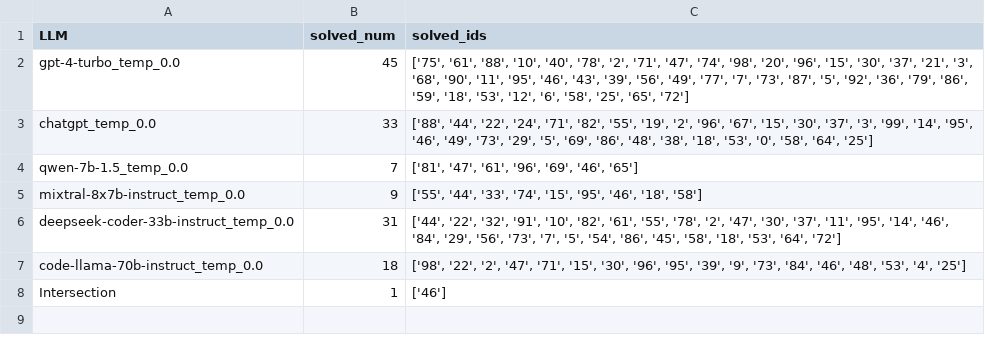
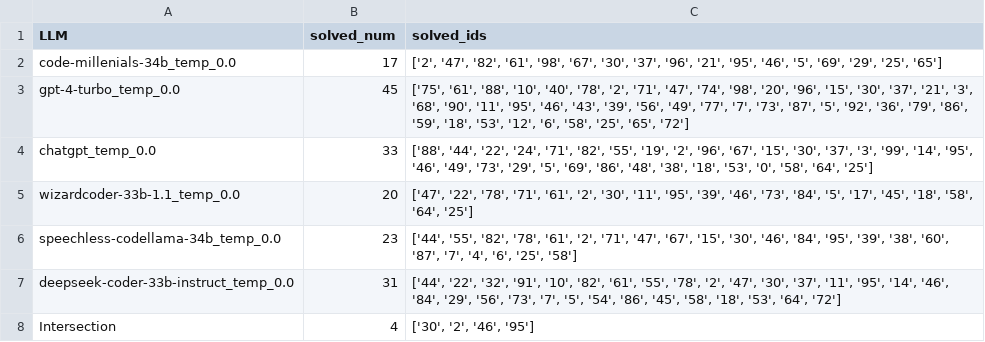
Before and after one commit to Raiduy/evoeval, a CSV file: llm_summaries/EvoEval_combine_results.csv, drawn as a sheet.

```diff
--- a/llm_summaries/EvoEval_combine_results.csv
+++ b/llm_summaries/EvoEval_combine_results.csv
@@ -1,8 +1,8 @@
 LLM,solved_num,solved_ids
+code-millenials-34b_temp_0.0,17,"['2', '47', '82', '61', '98', '67', '30', '37', '96', '21', '95', '46', '5', '69', '29', '25', '65']"
 gpt-4-turbo_temp_0.0,45,"['75', '61', '88', '10', '40', '78', '2', '71', '47', '74', '98', '20', '96', '15', '30', '37', '21', '3', '68', '90', '11', '95', '46', '43', '39', '56', '49', '77', '7', '73', '87', '5', '92', '36', '79', '86', '59', '18', '53', '12', '6', '58', '25', '65', '72']"
 chatgpt_temp_0.0,33,"['88', '44', '22', '24', '71', '82', '55', '19', '2', '96', '67', '15', '30', '37', '3', '99', '14', '95', '46', '49', '73', '29', '5', '69', '86', '48', '38', '18', '53', '0', '58', '64', '25']"
-qwen-7b-1.5_temp_0.0,7,"['81', '47', '61', '96', '69', '46', '65']"
-mixtral-8x7b-instruct_temp_0.0,9,"['55', '44', '33', '74', '15', '95', '46', '18', '58']"
+wizardcoder-33b-1.1_temp_0.0,20,"['47', '22', '78', '71', '61', '2', '30', '11', '95', '39', '46', '73', '84', '5', '17', '45', '18', '58', '64', '25']"
+speechless-codellama-34b_temp_0.0,23,"['44', '55', '82', '78', '61', '2', '71', '47', '67', '15', '30', '46', '84', '95', '39', '38', '60', '87', '7', '4', '6', '25', '58']"
 deepseek-coder-33b-instruct_temp_0.0,31,"['44', '22', '32', '91', '10', '82', '61', '55', '78', '2', '47', '30', '37', '11', '95', '14', '46', '84', '29', '56', '73', '7', '5', '54', '86', '45', '58', '18', '53', '64', '72']"
-code-llama-70b-instruct_temp_0.0,18,"['98', '22', '2', '47', '71', '15', '30', '96', '95', '39', '9', '73', '84', '46', '48', '53', '4', '25']"
-Intersection,1,['46']
+Intersection,4,"['30', '2', '46', '95']"
```
Also changed, not shown: llm_summaries/EvoEval_concise_results.csv, llm_summaries/EvoEval_creative_results.csv, 4 other files.
